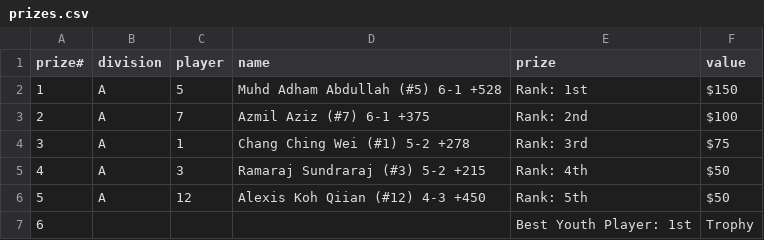
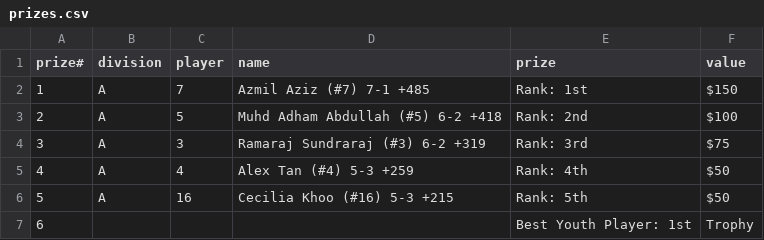
Before and after one commit to philipetan/botb, a CSV file: prizes.csv, drawn as a sheet.

```diff
--- a/prizes.csv
+++ b/prizes.csv
@@ -1,7 +1,7 @@
 "prize#","division","player","name","prize","value"
-"1","A","5","Muhd Adham Abdullah (#5) 6-1 +528","Rank: 1st","$150"
-"2","A","7","Azmil Aziz (#7) 6-1 +375","Rank: 2nd","$100"
-"3","A","1","Chang Ching Wei (#1) 5-2 +278","Rank: 3rd","$75"
-"4","A","3","Ramaraj Sundraraj (#3) 5-2 +215","Rank: 4th","$50"
-"5","A","12","Alexis Koh Qiian (#12) 4-3 +450","Rank: 5th","$50"
+"1","A","7","Azmil Aziz (#7) 7-1 +485","Rank: 1st","$150"
+"2","A","5","Muhd Adham Abdullah (#5) 6-2 +418","Rank: 2nd","$100"
+"3","A","3","Ramaraj Sundraraj (#3) 6-2 +319","Rank: 3rd","$75"
+"4","A","4","Alex Tan (#4) 5-3 +259","Rank: 4th","$50"
+"5","A","16","Cecilia Khoo (#16) 5-3 +215","Rank: 5th","$50"
 "6","","","","Best Youth Player: 1st","Trophy"
```
Also changed, not shown: 11 other files.
